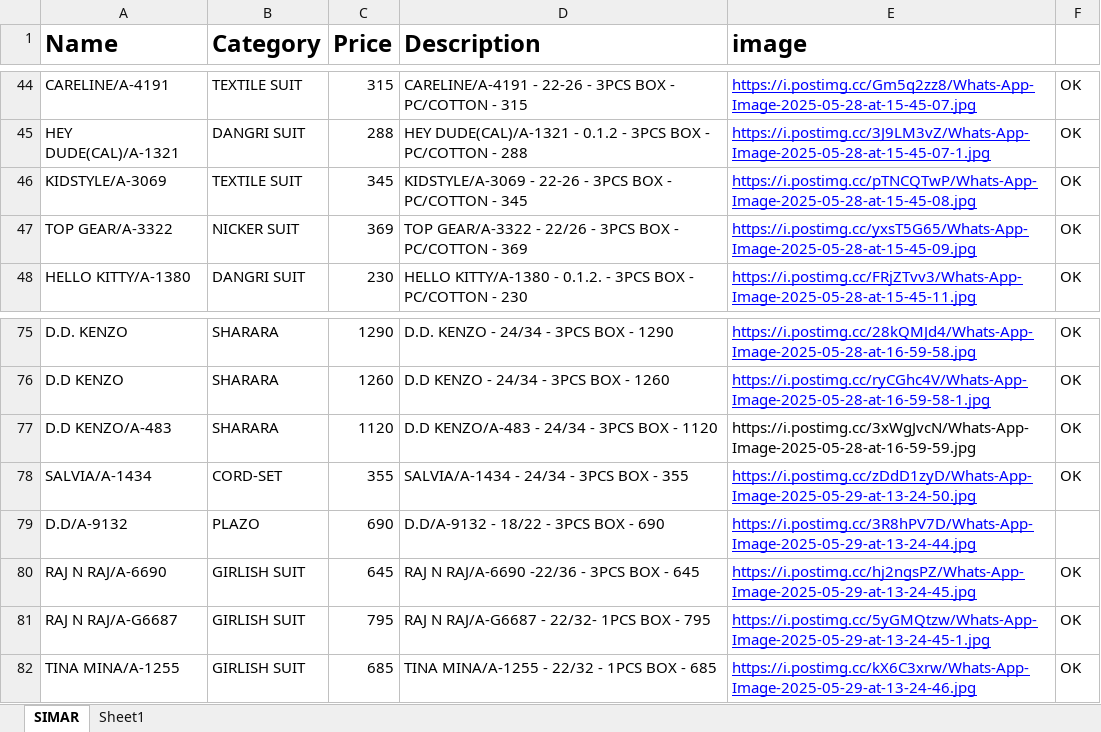
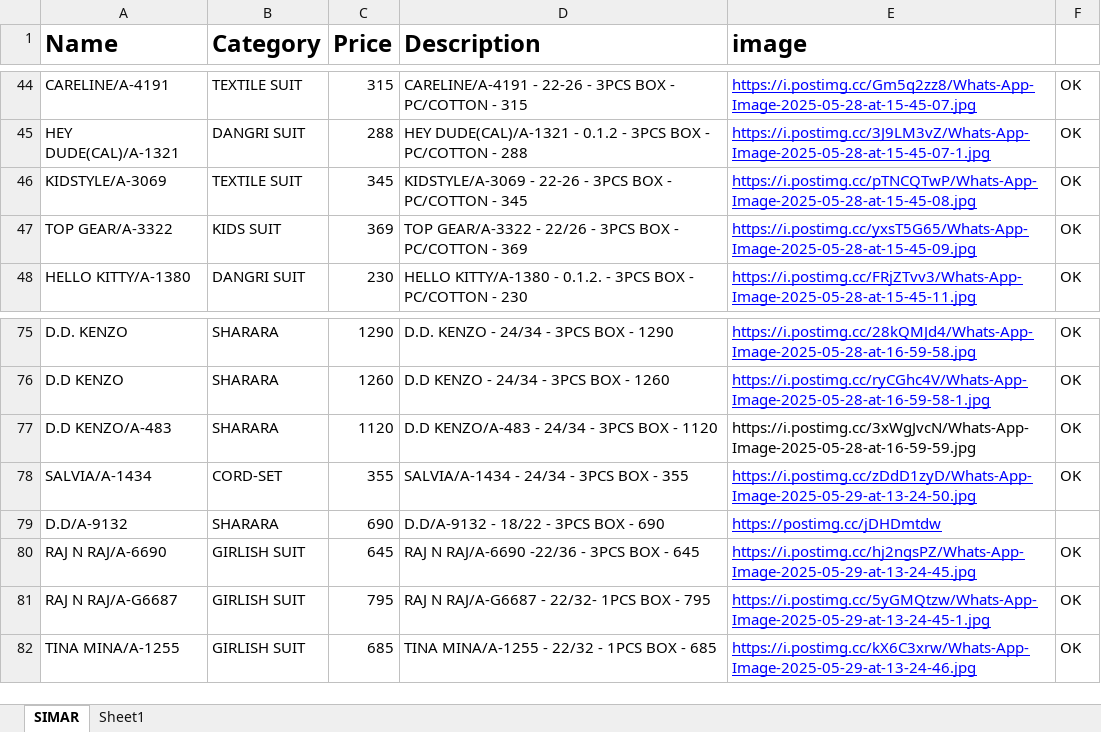
Before and after one commit to Vikas-Chaman/kids, an Excel workbook: products.xlsx, sheet SIMAR, drawn as a sheet; only a part is shown, gaps mark what is left out; values as stored, in another font and other column widths than the file's, no borders; the diff names each change by its address in the sheet, - before the commit and + after, or states it on an @@ line.

```diff
--- a/products.xlsx (sheet SIMAR)
+++ b/products.xlsx (sheet SIMAR)
-B47 (Category): NICKER SUIT
+B47 (Category): KIDS SUIT
-B79 (Category): PLAZO
+B79 (Category): SHARARA
-E79 (image): https://i.postimg.cc/3R8hPV7D/Whats-App-Image-2025-05-29-at-13-24-44.jpg
+E79 (image): https://postimg.cc/jDHDmtdw
```
Also changed, not shown: sheet Sheet1.
